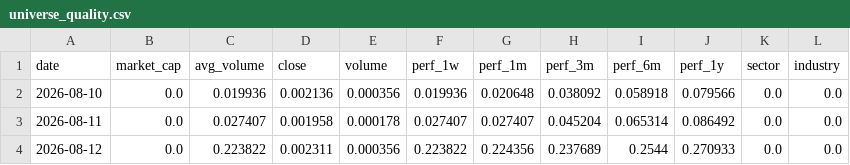
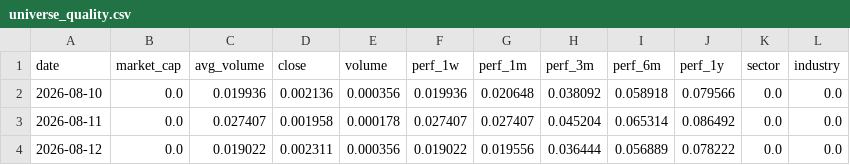
Before and after one commit to Fluxus-Trade-Lab/fluxus-dashboard, a CSV file: data/history/universe_quality.csv, drawn as a sheet.

```diff
--- a/data/history/universe_quality.csv
+++ b/data/history/universe_quality.csv
@@ -3,2 +3,2 @@ date,market_cap,avg_volume,close,volume,perf_1w,perf_1m,perf_3m,perf_6m,perf_1y,
 2026-08-11,0.0,0.027407,0.001958,0.000178,0.027407,0.027407,0.045204,0.065314,0.086492,0.0,0.0
-2026-08-12,0.0,0.223822,0.002311,0.000356,0.223822,0.224356,0.237689,0.2544,0.270933,0.0,0.0
+2026-08-12,0.0,0.019022,0.002311,0.000356,0.019022,0.019556,0.036444,0.056889,0.078222,0.0,0.0
```
Also changed, not shown: data/history/breadth_archive.csv, data/history/groups_archive.csv, 41 other files.
